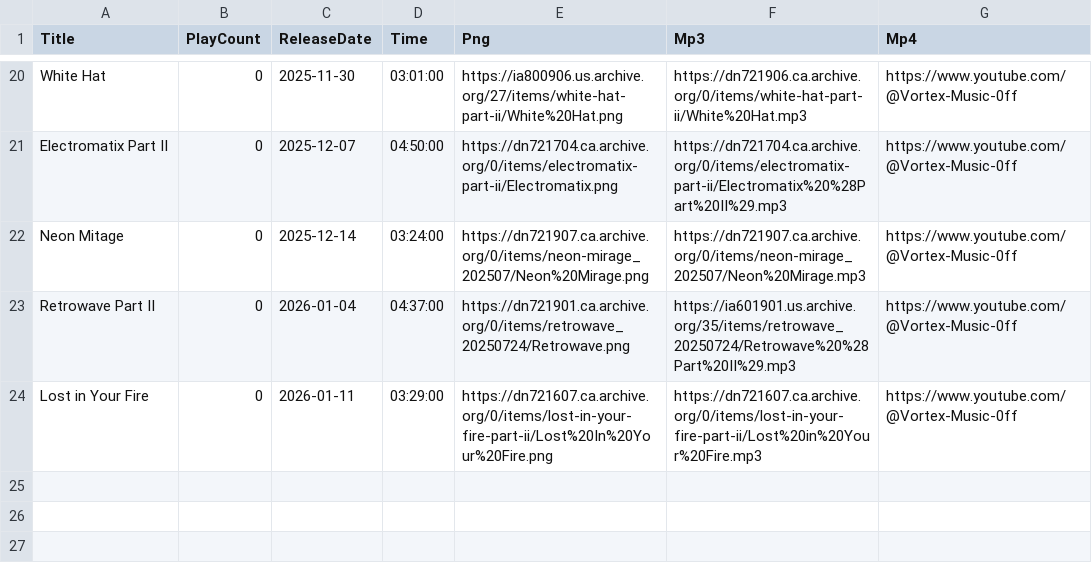
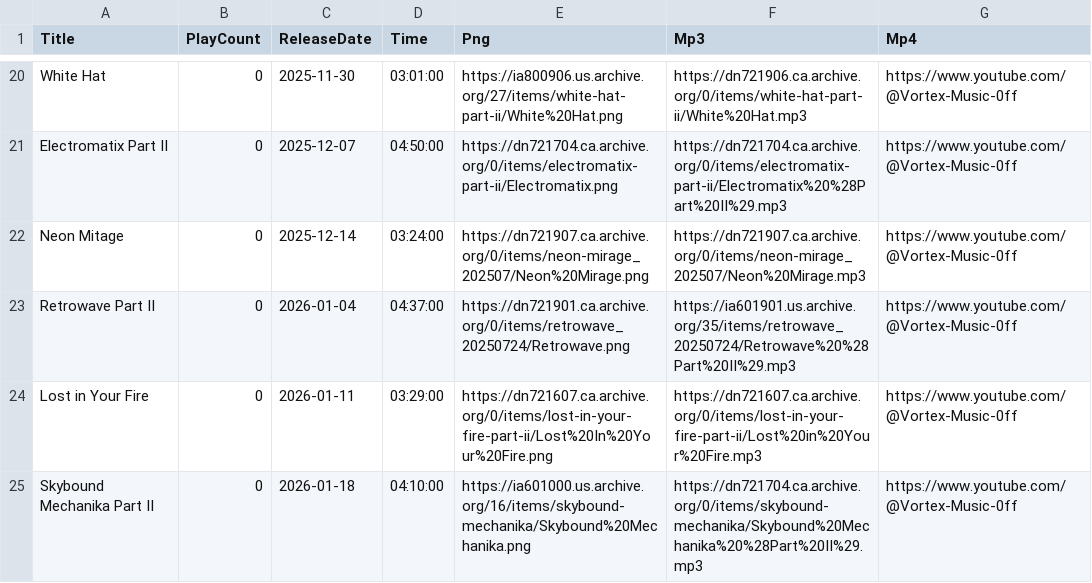
Before and after one commit to DJAZERTY/Vortex-Music-Admin-REPO, a CSV file: data/db.csv, drawn as a sheet; only a part is shown, gaps mark what is left out; the diff names each change by its address in the sheet, - before the commit and + after, or states it on an @@ line.

Commit message:
Update db.csv

```diff
--- a/data/db.csv
+++ b/data/db.csv
+row 25: Skybound Mechanika Part II | 0 | 2026-01-18 | 04:10:00 | https://ia601000.us.archive.org/16/items/skybound-mechanika/Skybound%20Mechanika.png | https://dn721704.ca.archive.org/0/items/skybound-mechanika/Skybound%20Mechanika%20%28Part%20II%29.mp3 | https://www.youtube.com/@Vortex-Music-0ff
```
